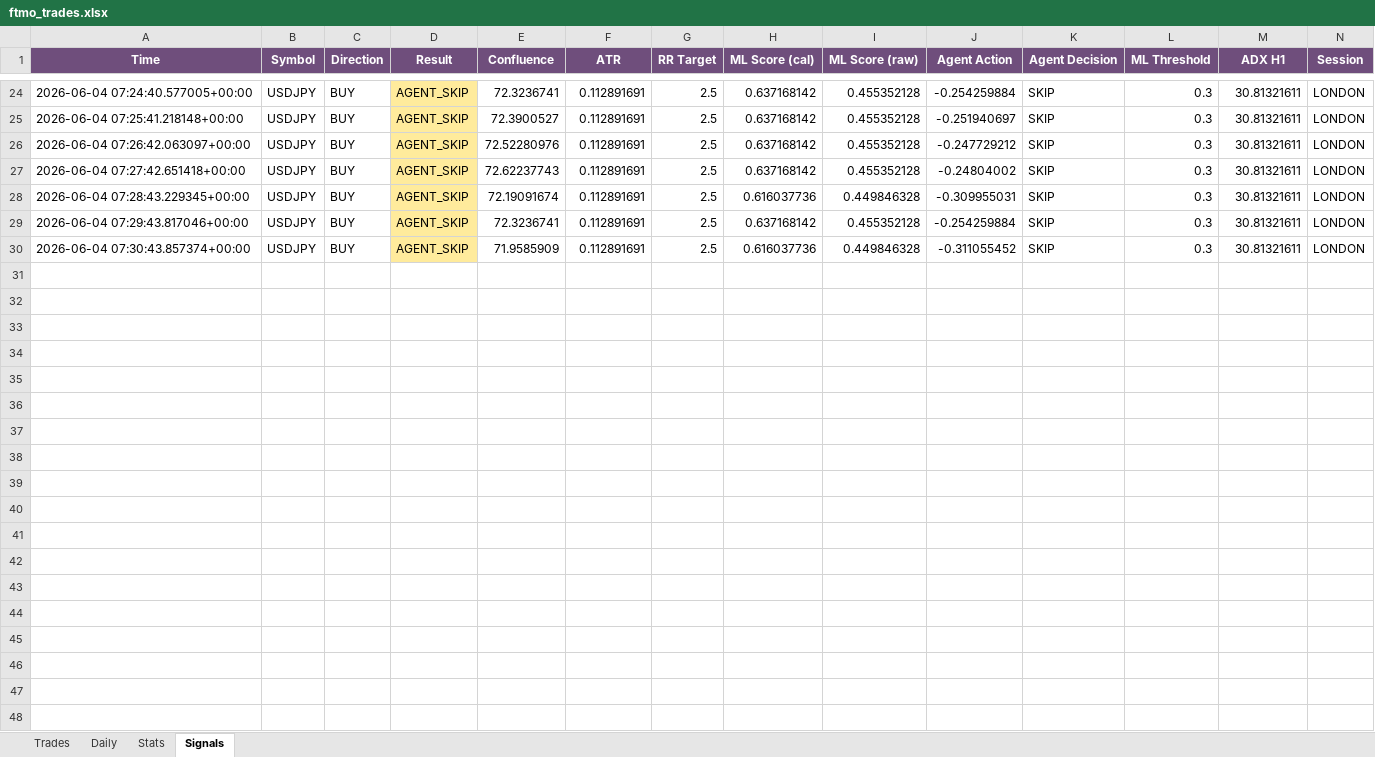
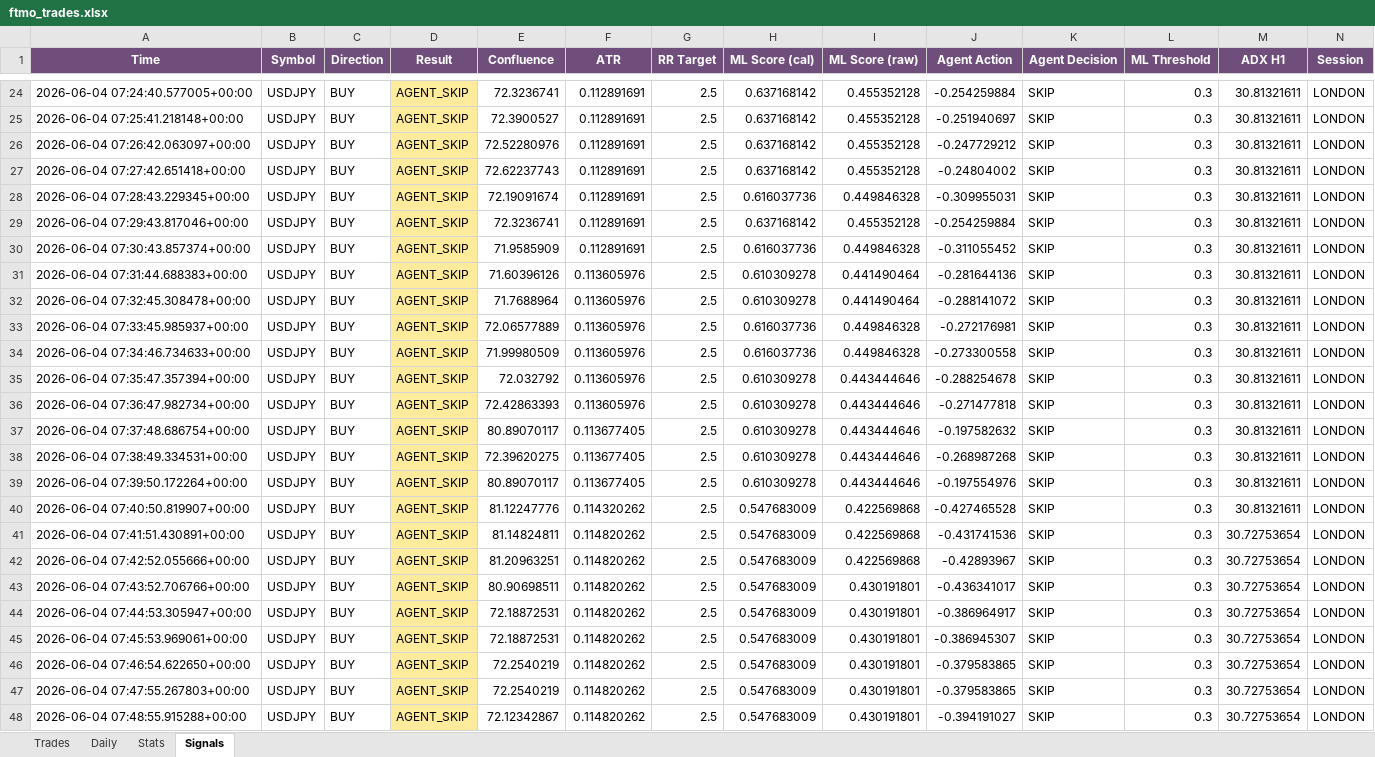
Before and after one commit to Kittipong6081/BOT-FTMO, an Excel workbook: ftmo_trading_bot/logs/ftmo_trades.xlsx, sheet Signals, drawn as a sheet; only a part is shown, gaps mark what is left out; values as stored, in another font and other column widths than the file's, no borders; rows hold the shown columns only; the diff covers the shown part only; the diff names each change by its address in the sheet, - before the commit and + after, or states it on an @@ line.

Commit message:
no message

```diff
--- a/ftmo_trading_bot/logs/ftmo_trades.xlsx (sheet Signals)
+++ b/ftmo_trading_bot/logs/ftmo_trades.xlsx (sheet Signals)
+row 31: 2026-06-04 07:31:44.688383+00:00 | USDJPY | BUY | AGENT_SKIP | 71.60396126 | 0.113605976 | 2.5 | 0.610309278 | 0.441490464 | -0.281644136 | SKIP | 0.3 | 30.81321611 | LONDON
+row 32: 2026-06-04 07:32:45.308478+00:00 | USDJPY | BUY | AGENT_SKIP | 71.7688964 | 0.113605976 | 2.5 | 0.610309278 | 0.441490464 | -0.288141072 | SKIP | 0.3 | 30.81321611 | LONDON
+row 33: 2026-06-04 07:33:45.985937+00:00 | USDJPY | BUY | AGENT_SKIP | 72.06577889 | 0.113605976 | 2.5 | 0.616037736 | 0.449846328 | -0.272176981 | SKIP | 0.3 | 30.81321611 | LONDON
+row 34: 2026-06-04 07:34:46.734633+00:00 | USDJPY | BUY | AGENT_SKIP | 71.99980509 | 0.113605976 | 2.5 | 0.616037736 | 0.449846328 | -0.273300558 | SKIP | 0.3 | 30.81321611 | LONDON
+row 35: 2026-06-04 07:35:47.357394+00:00 | USDJPY | BUY | AGENT_SKIP | 72.032792 | 0.113605976 | 2.5 | 0.610309278 | 0.443444646 | -0.288254678 | SKIP | 0.3 | 30.81321611 | LONDON
+row 36: 2026-06-04 07:36:47.982734+00:00 | USDJPY | BUY | AGENT_SKIP | 72.42863393 | 0.113605976 | 2.5 | 0.610309278 | 0.443444646 | -0.271477818 | SKIP | 0.3 | 30.81321611 | LONDON
+row 37: 2026-06-04 07:37:48.686754+00:00 | USDJPY | BUY | AGENT_SKIP | 80.89070117 | 0.113677405 | 2.5 | 0.610309278 | 0.443444646 | -0.197582632 | SKIP | 0.3 | 30.81321611 | LONDON
+row 38: 2026-06-04 07:38:49.334531+00:00 | USDJPY | BUY | AGENT_SKIP | 72.39620275 | 0.113677405 | 2.5 | 0.610309278 | 0.443444646 | -0.268987268 | SKIP | 0.3 | 30.81321611 | LONDON
+row 39: 2026-06-04 07:39:50.172264+00:00 | USDJPY | BUY | AGENT_SKIP | 80.89070117 | 0.113677405 | 2.5 | 0.610309278 | 0.443444646 | -0.197554976 | SKIP | 0.3 | 30.81321611 | LONDON
+row 40: 2026-06-04 07:40:50.819907+00:00 | USDJPY | BUY | AGENT_SKIP | 81.12247776 | 0.114320262 | 2.5 | 0.547683009 | 0.422569868 | -0.427465528 | SKIP | 0.3 | 30.81321611 | LONDON
+row 41: 2026-06-04 07:41:51.430891+00:00 | USDJPY | BUY | AGENT_SKIP | 81.14824811 | 0.114820262 | 2.5 | 0.547683009 | 0.422569868 | -0.431741536 | SKIP | 0.3 | 30.72753654 | LONDON
+row 42: 2026-06-04 07:42:52.055666+00:00 | USDJPY | BUY | AGENT_SKIP | 81.20963251 | 0.114820262 | 2.5 | 0.547683009 | 0.422569868 | -0.42893967 | SKIP | 0.3 | 30.72753654 | LONDON
+row 43: 2026-06-04 07:43:52.706766+00:00 | USDJPY | BUY | AGENT_SKIP | 80.90698511 | 0.114820262 | 2.5 | 0.547683009 | 0.430191801 | -0.436341017 | SKIP | 0.3 | 30.72753654 | LONDON
+row 44: 2026-06-04 07:44:53.305947+00:00 | USDJPY | BUY | AGENT_SKIP | 72.18872531 | 0.114820262 | 2.5 | 0.547683009 | 0.430191801 | -0.386964917 | SKIP | 0.3 | 30.72753654 | LONDON
+row 45: 2026-06-04 07:45:53.969061+00:00 | USDJPY | BUY | AGENT_SKIP | 72.18872531 | 0.114820262 | 2.5 | 0.547683009 | 0.430191801 | -0.386945307 | SKIP | 0.3 | 30.72753654 | LONDON
+row 46: 2026-06-04 07:46:54.622650+00:00 | USDJPY | BUY | AGENT_SKIP | 72.2540219 | 0.114820262 | 2.5 | 0.547683009 | 0.430191801 | -0.379583865 | SKIP | 0.3 | 30.72753654 | LONDON
+row 47: 2026-06-04 07:47:55.267803+00:00 | USDJPY | BUY | AGENT_SKIP | 72.2540219 | 0.114820262 | 2.5 | 0.547683009 | 0.430191801 | -0.379583865 | SKIP | 0.3 | 30.72753654 | LONDON
+row 48: 2026-06-04 07:48:55.915288+00:00 | USDJPY | BUY | AGENT_SKIP | 72.12342867 | 0.114820262 | 2.5 | 0.547683009 | 0.430191801 | -0.394191027 | SKIP | 0.3 | 30.72753654 | LONDON
```
Also changed, not shown: 33 added rows elsewhere in this sheet, sheet Daily.
